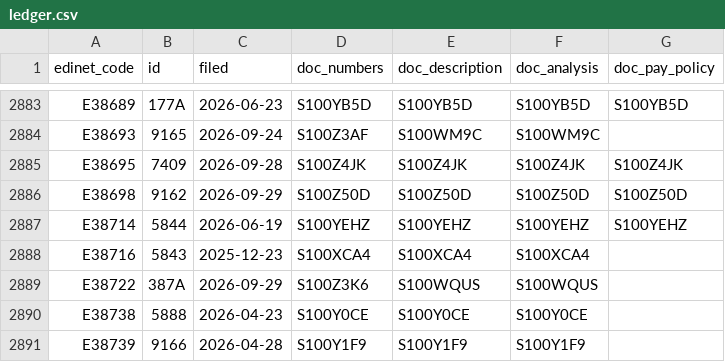
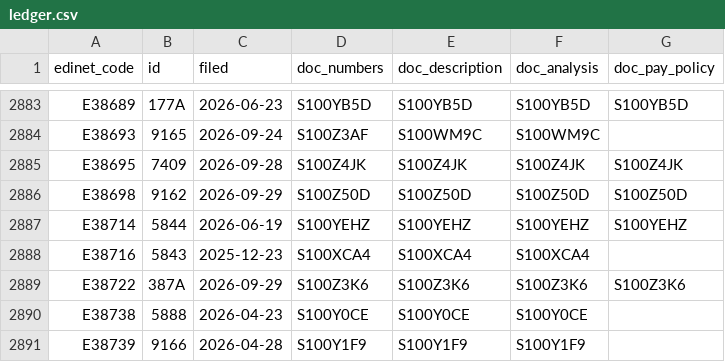
Before and after one commit to varmil/nenshu, a CSV file: pipeline/data/ledger.csv, drawn as a sheet; only a part is shown, gaps mark what is left out.

```diff
--- a/pipeline/data/ledger.csv
+++ b/pipeline/data/ledger.csv
@@ -2888,3 +2888,3 @@ E38714,5844,2026-06-19,S100YEHZ,S100YEHZ,S100YEHZ,S100YEHZ
 E38716,5843,2025-12-23,S100XCA4,S100XCA4,S100XCA4,
-E38722,387A,2026-09-29,S100Z3K6,S100WQUS,S100WQUS,
+E38722,387A,2026-09-29,S100Z3K6,S100Z3K6,S100Z3K6,S100Z3K6
 E38738,5888,2026-04-23,S100Y0CE,S100Y0CE,S100Y0CE,
```
Also changed, not shown: 3 other files.
